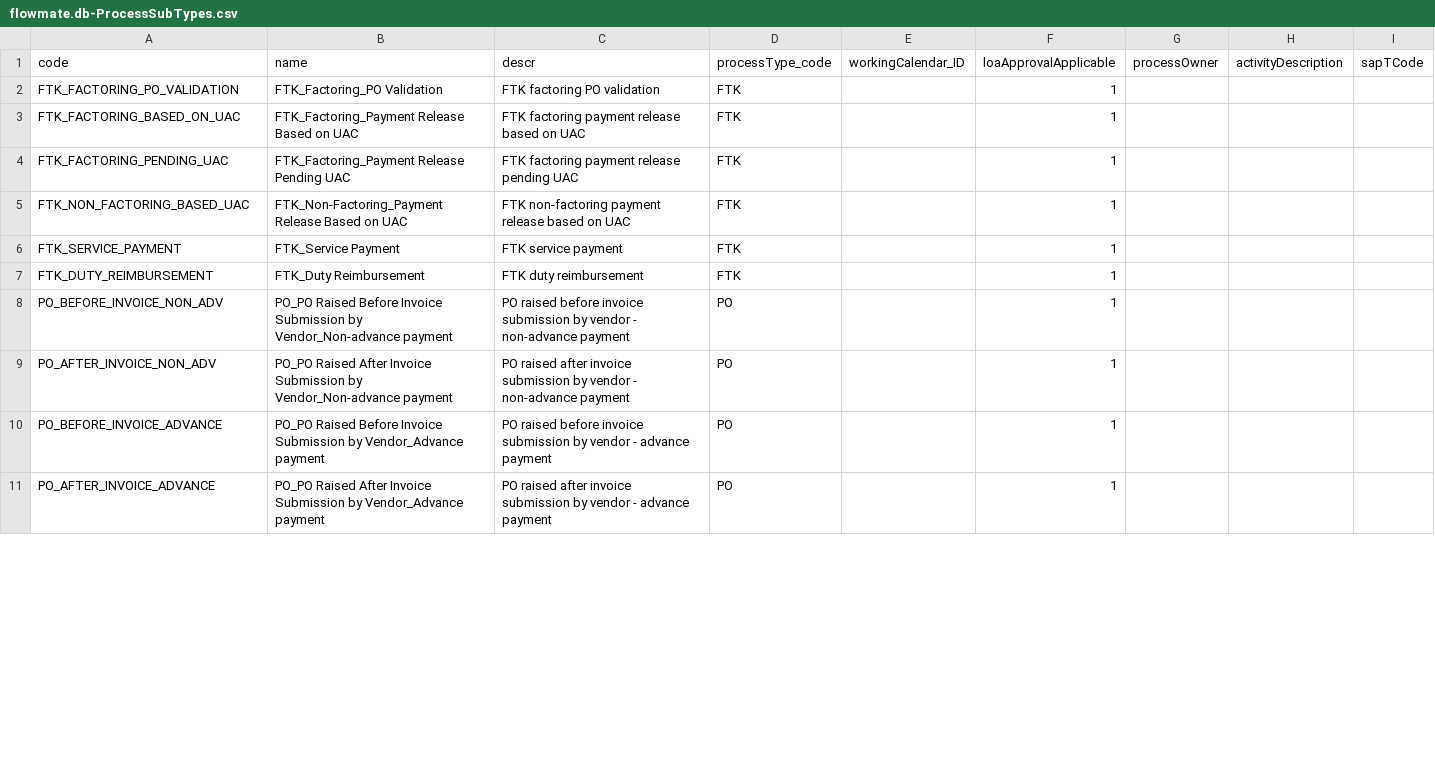
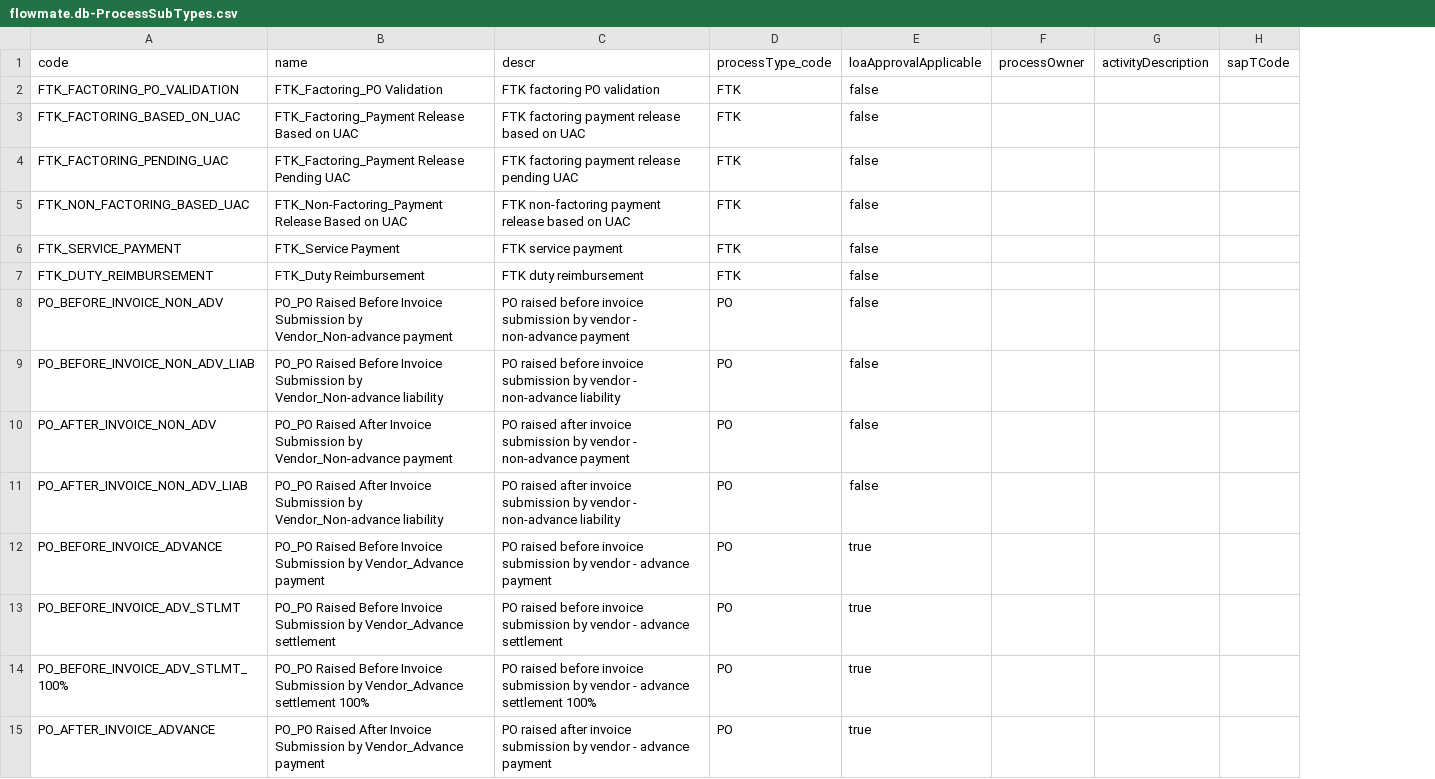
Before and after one commit to abasu1996/CAPM, a CSV file: flowmate/db/data/flowmate.db-ProcessSubTypes.csv, drawn as a sheet; only a part is shown; removed rows and columns are numbered as before the commit, all else as after; the diff covers the shown part only; the diff names each change by its address in the sheet, - before the commit and + after, or states it on an @@ line.

Commit message:
fix: Update flowmate.db-ProcessSubTypes.csv to include additional process types and adjust structure

```diff
--- a/flowmate/db/data/flowmate.db-ProcessSubTypes.csv
+++ b/flowmate/db/data/flowmate.db-ProcessSubTypes.csv
-column E (workingCalendar_ID), empty
-E2:E8 (loaApprovalApplicable): 1
+E2:E8 (loaApprovalApplicable): false
+row 9: PO_BEFORE_INVOICE_NON_ADV_LIAB | PO_PO Raised Before Invoice Submission by Vendor_Non-advance liability | PO raised before invoice submission by vendor - non-advance liability | PO | false
-E10 (loaApprovalApplicable): 1
+E10 (loaApprovalApplicable): false
+row 11: PO_AFTER_INVOICE_NON_ADV_LIAB | PO_PO Raised After Invoice Submission by Vendor_Non-advance liability | PO raised after invoice submission by vendor - non-advance liability | PO | false
-E12 (loaApprovalApplicable): 1
+E12 (loaApprovalApplicable): true
+row 13: PO_BEFORE_INVOICE_ADV_STLMT | PO_PO Raised Before Invoice Submission by Vendor_Advance settlement | PO raised before invoice submission by vendor - advance settlement | PO | true
+row 14: PO_BEFORE_INVOICE_ADV_STLMT_100% | PO_PO Raised Before Invoice Submission by Vendor_Advance settlement 100% | PO raised before invoice submission by vendor - advance settlement 100% | PO | true
-E15 (loaApprovalApplicable): 1
+E15 (loaApprovalApplicable): true
```
Also changed, not shown: 9 added rows, 1 removed row and 39 edited cells elsewhere in this file.
